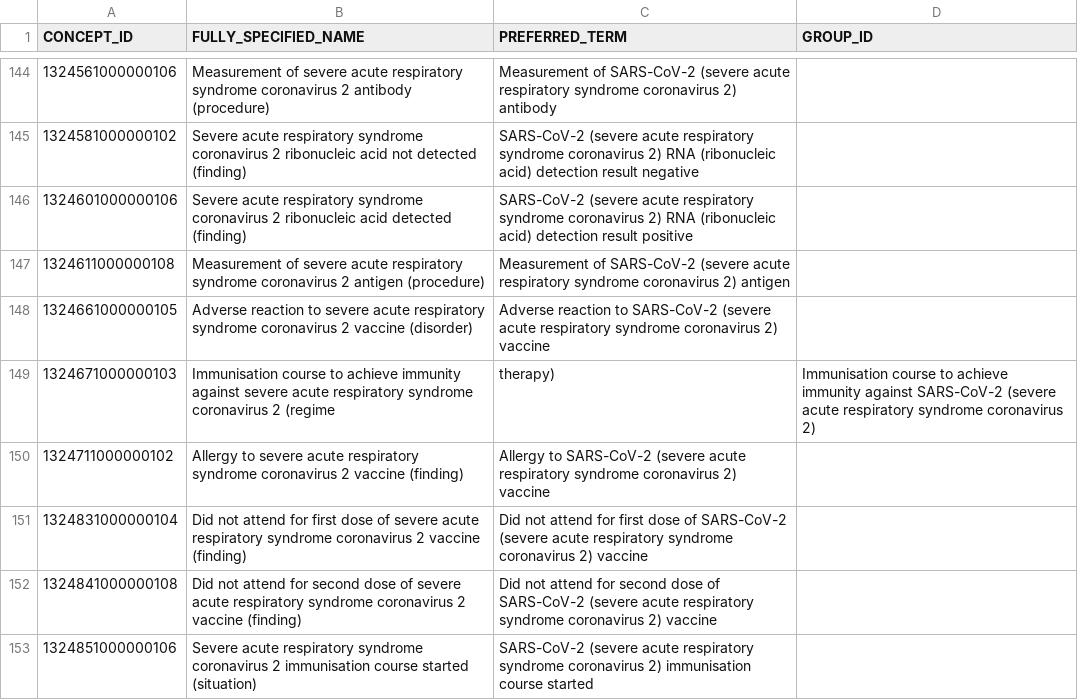
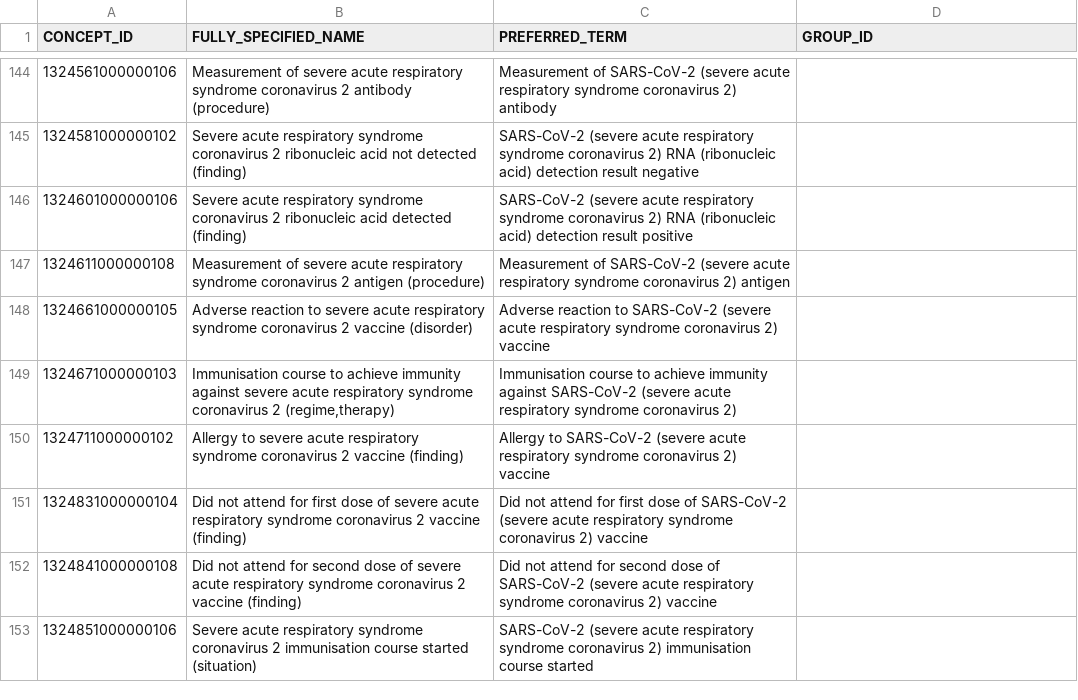
Before and after one commit to nhsconnect/gpconnect-emergency-codes, a CSV file: COVID-19/emergency_codes.csv, drawn as a sheet; only a part is shown, gaps mark what is left out.

Commit message:
Update emergency_codes.csv
Put the quotation marks back in

```diff
--- a/COVID-19/emergency_codes.csv
+++ b/COVID-19/emergency_codes.csv
@@ -148,3 +148,3 @@
 1324661000000105,Adverse reaction to severe acute respiratory syndrome coronavirus 2 vaccine (disorder),Adverse reaction to SARS-CoV-2 (severe acute respiratory syndrome coronavirus 2) vaccine,
-1324671000000103,Immunisation course to achieve immunity against severe acute respiratory syndrome coronavirus 2 (regime,therapy),Immunisation course to achieve immunity against SARS-CoV-2 (severe acute respiratory syndrome coronavirus 2),
+1324671000000103,"Immunisation course to achieve immunity against severe acute respiratory syndrome coronavirus 2 (regime,therapy)",Immunisation course to achieve immunity against SARS-CoV-2 (severe acute respiratory syndrome coronavirus 2),
 1324711000000102,Allergy to severe acute respiratory syndrome coronavirus 2 vaccine (finding),Allergy to SARS-CoV-2 (severe acute respiratory syndrome coronavirus 2) vaccine,
```
